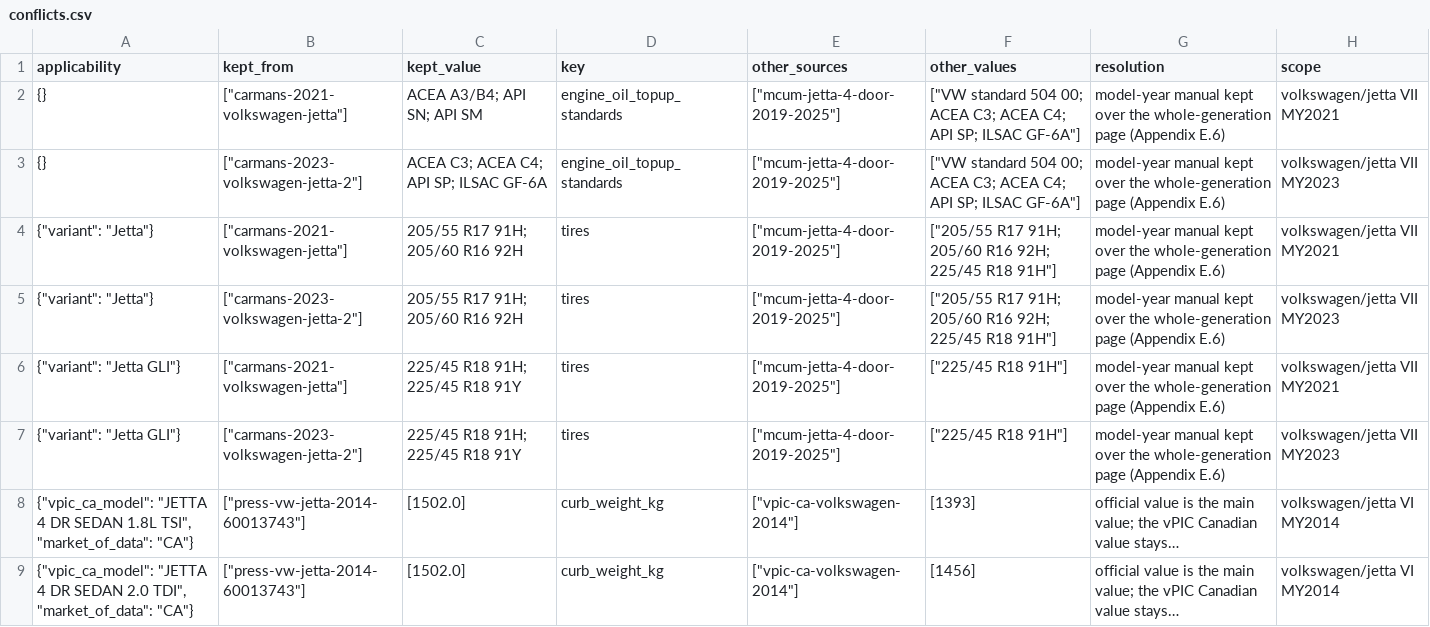
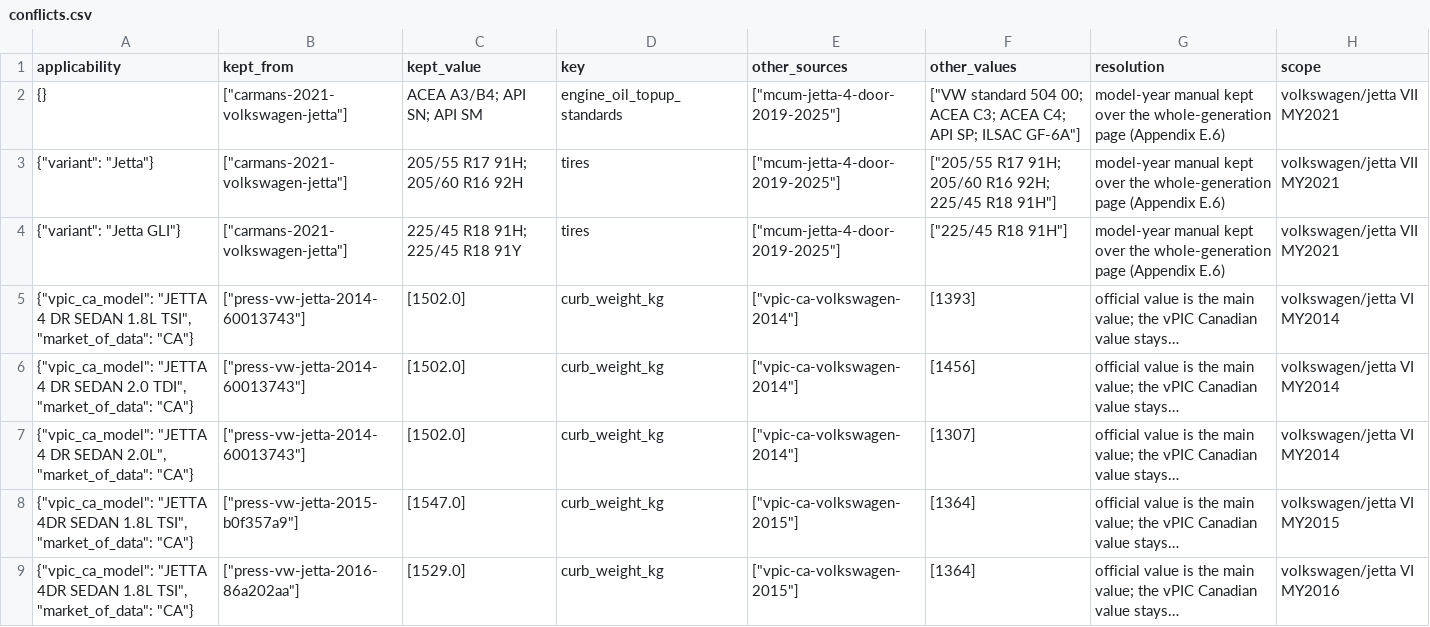
Before and after one commit to bomba1112/AutoExpert, a CSV file: data_work/volkswagen/staging/jetta/conflicts.csv, drawn as a sheet; only a part is shown; the shorter side is filled out with more unchanged rows; long unchanged cells end in …; the diff names each change by its address in the sheet, - before the commit and + after, or states it on an @@ line.

```diff
--- a/data_work/volkswagen/staging/jetta/conflicts.csv
+++ b/data_work/volkswagen/staging/jetta/conflicts.csv
-row 3: {} | ["carmans-2023-volkswagen-jetta-2"] | ACEA C3; ACEA C4; API SP; ILSAC GF-6A | engine_oil_topup_standards | ["mcum-jetta-4-door-2019-2025"] | ["VW standard 504 00; ACEA C3; ACEA C4; API SP; ILSAC GF-6A"] | model-year manual kept over the whole-generation page (Appendix E.6) | volkswagen/jetta VII MY2023
-row 5: {"variant": "Jetta"} | ["carmans-2023-volkswagen-jetta-2"] | 205/55 R17 91H; 205/60 R16 92H | tires | ["mcum-jetta-4-door-2019-2025"] | ["205/55 R17 91H; 205/60 R16 92H; 225/45 R18 91H"] | model-year manual kept over the whole-generation page (Appendix E.6) | volkswagen/jetta VII MY2023
-row 7: {"variant": "Jetta GLI"} | ["carmans-2023-volkswagen-jetta-2"] | 225/45 R18 91H; 225/45 R18 91Y | tires | ["mcum-jetta-4-door-2019-2025"] | ["225/45 R18 91H"] | model-year manual kept over the whole-generation page (Appendix E.6) | volkswagen/jetta VII MY2023
```
Also changed, not shown: data_work/volkswagen/staging/atlas/gaps.csv, data_work/volkswagen/staging/jetta/gaps.csv, 34 other files.
